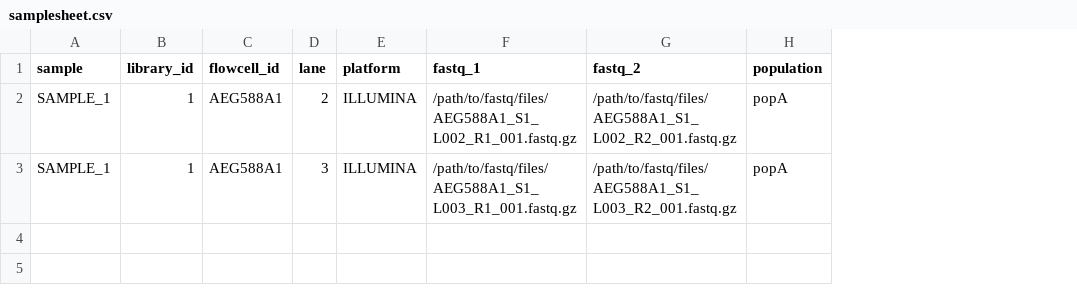
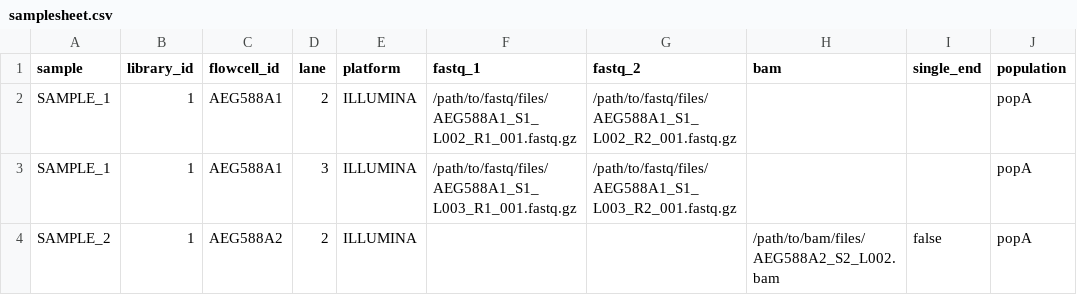
Before and after one commit to NBISweden/biovat, a CSV file: assets/samplesheet.csv, drawn as a sheet; the diff names each change by its address in the sheet, - before the commit and + after, or states it on an @@ line.

Commit message:
correct samplesheets, update BAM/CRAM vs new reference

```diff
--- a/assets/samplesheet.csv
+++ b/assets/samplesheet.csv
+column H (bam), empty
+column I (single_end), empty
+row 4: SAMPLE_2 | 1 | AEG588A2 | 2 | ILLUMINA |  |  | /path/to/bam/files/AEG588A2_S2_L002.bam | false | popA
```
Also changed, not shown: 3 other files.
